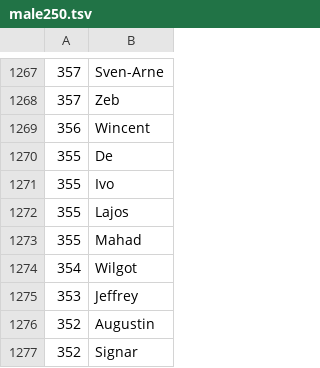
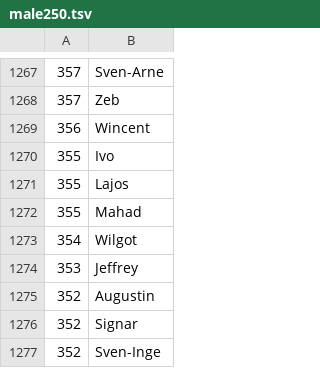
Before and after one commit to christopherkullenberg/gendercounter, a TSV file: male250.tsv, drawn as a sheet; only a part is shown, gaps mark what is left out; the shorter side is filled out with more unchanged rows.

```diff
--- a/male250.tsv
+++ b/male250.tsv
@@ -1269,3 +1269,2 @@
 356	Wincent
-355	De
 355	Ivo
```
Also changed, not shown: female250.tsv, 1 other file.
